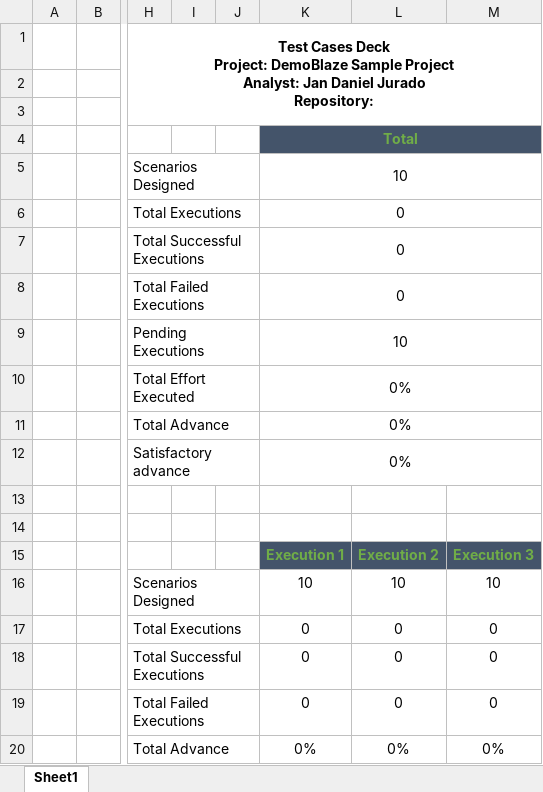
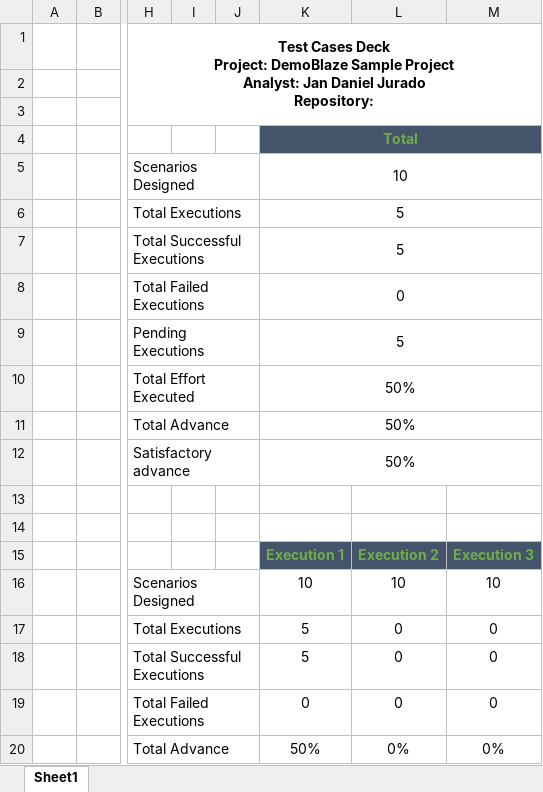
Before and after one commit to jdanieljurado17/JavaSeleniumSampleProjects, an Excel workbook: TestCases.xlsx, sheet Sheet1, drawn as a sheet; only a part is shown, gaps mark what is left out; values as stored, in another font and other column widths than the file's, no borders; conditional formats not drawn; the diff covers the shown part only; the diff names each change by its address in the sheet, - before the commit and + after, or states it on an @@ line.

```diff
--- a/TestCases.xlsx (sheet Sheet1)
+++ b/TestCases.xlsx (sheet Sheet1)
-K6:K7: 0
+K6:K7: 5
-K9: 10
+K9: 5
-K10:K12: 0%
+K10:K12: 50%
-K17:K18: 0
+K17:K18: 5
-K20: 0%
+K20: 50%
```
Also changed, not shown: 1 added row, 1 removed row and 14 edited cells elsewhere in this sheet, formulas that keep their value, 10 other files.
